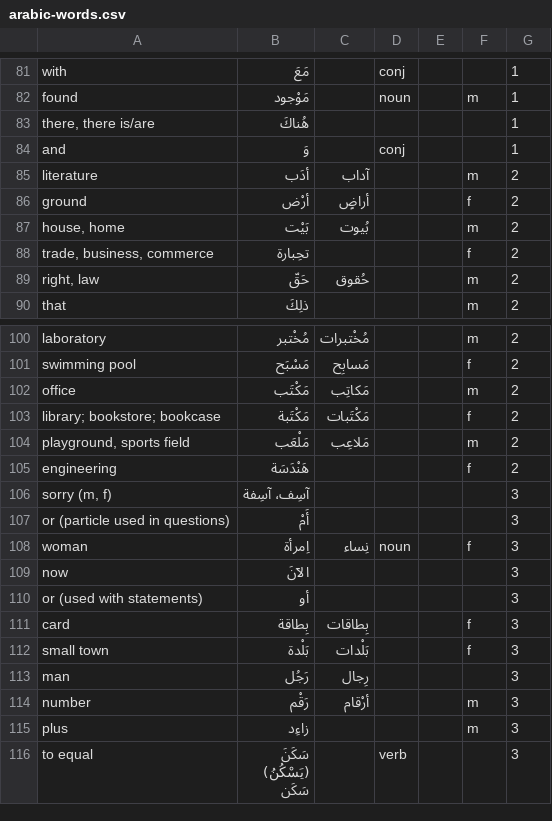
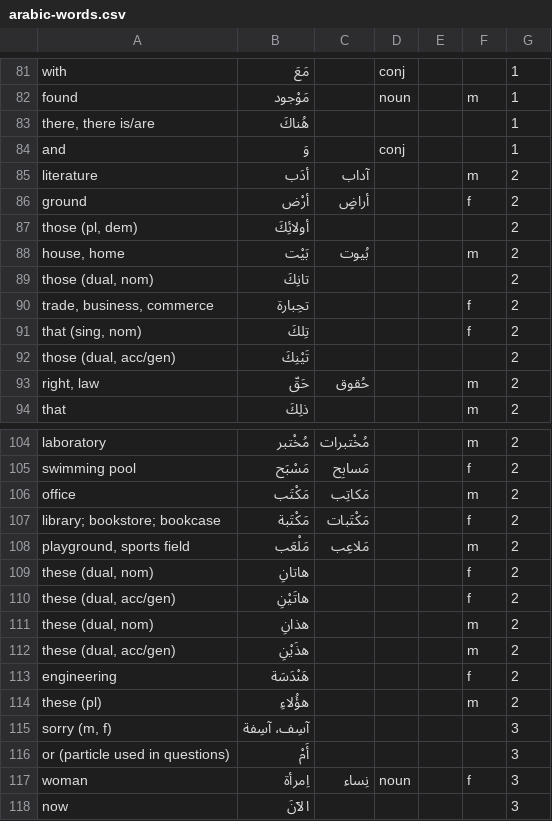
Before and after one commit to bmaupin/junkpile, a CSV file: support/words/arabic-words.csv, drawn as a sheet; only a part is shown, gaps mark what is left out; the shorter side is filled out with more unchanged rows; the diff names each change by its address in the sheet, - before the commit and + after, or states it on an @@ line.

Commit message:
add missing aws chapter 2 words
git-svn-id: file:///home/bmaupin/tmp/oldaaf/android_arabic_flashcards/trunk@52 d45c4bbb-d1aa-4eb0-a131-1cfa29d7c7c7

```diff
--- a/support/words/arabic-words.csv
+++ b/support/words/arabic-words.csv
+row 87: those (pl, dem) | أولائِكَ |  |  |  |  | 2
+row 89: those (dual, nom) | تانِكَ |  |  |  |  | 2
+row 91: that (sing, nom) | تِلكَ |  |  |  | f | 2
+row 92: those (dual, acc/gen) | تَيْنِكَ |  |  |  |  | 2
+row 109: these (dual, nom) | هاتانِ |  |  |  | f | 2
+row 110: these (dual, acc/gen) | هاتَيْنِ |  |  |  | f | 2
+row 111: these (dual, nom) | هذانِ |  |  |  | m | 2
+row 112: these (dual, acc/gen) | هذَيْنِ |  |  |  | m | 2
+row 114: these (pl) | هؤُلاءِ |  |  |  | m | 2
```
